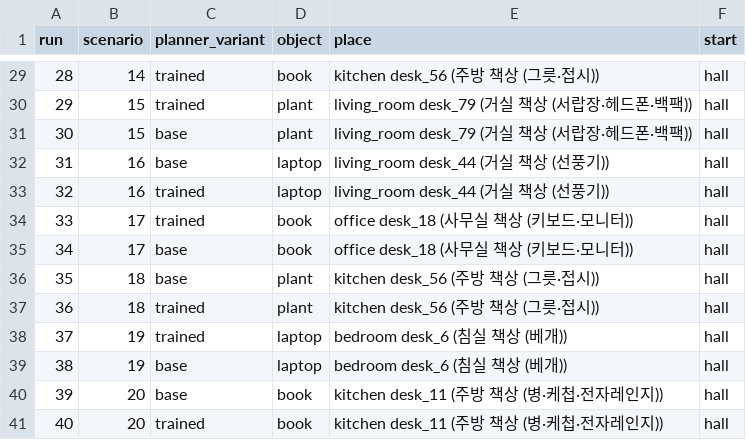
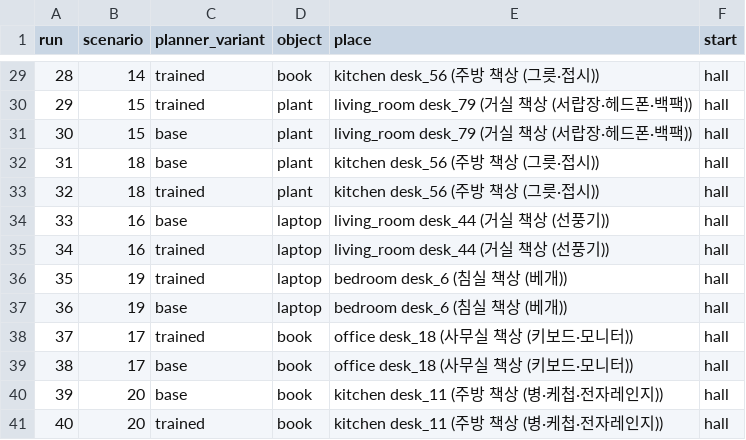
Before and after one commit to robotjdals/AtHOME-object-search, a CSV file: experiments/room_baram_final/run_order.csv, drawn as a sheet; only a part is shown, gaps mark what is left out.

Commit message:
Final experiment: remaining scenarios grouped by object (15/18, 16/19, 17/20)
Run order only, to swap the object fewer times; placements, scenario
numbers and the planner order within each pair are unchanged.

```diff
--- a/experiments/room_baram_final/run_order.csv
+++ b/experiments/room_baram_final/run_order.csv
@@ -31,10 +31,10 @@ run,scenario,planner_variant,object,place,start
 30,15,base,plant,living_room desk_79 (거실 책상 (서랍장·헤드폰·백팩)),hall
-31,16,base,laptop,living_room desk_44 (거실 책상 (선풍기)),hall
-32,16,trained,laptop,living_room desk_44 (거실 책상 (선풍기)),hall
-33,17,trained,book,office desk_18 (사무실 책상 (키보드·모니터)),hall
-34,17,base,book,office desk_18 (사무실 책상 (키보드·모니터)),hall
-35,18,base,plant,kitchen desk_56 (주방 책상 (그릇·접시)),hall
-36,18,trained,plant,kitchen desk_56 (주방 책상 (그릇·접시)),hall
-37,19,trained,laptop,bedroom desk_6 (침실 책상 (베개)),hall
-38,19,base,laptop,bedroom desk_6 (침실 책상 (베개)),hall
+31,18,base,plant,kitchen desk_56 (주방 책상 (그릇·접시)),hall
+32,18,trained,plant,kitchen desk_56 (주방 책상 (그릇·접시)),hall
+33,16,base,laptop,living_room desk_44 (거실 책상 (선풍기)),hall
+34,16,trained,laptop,living_room desk_44 (거실 책상 (선풍기)),hall
+35,19,trained,laptop,bedroom desk_6 (침실 책상 (베개)),hall
+36,19,base,laptop,bedroom desk_6 (침실 책상 (베개)),hall
+37,17,trained,book,office desk_18 (사무실 책상 (키보드·모니터)),hall
+38,17,base,book,office desk_18 (사무실 책상 (키보드·모니터)),hall
 39,20,base,book,kitchen desk_11 (주방 책상 (병·케첩·전자레인지)),hall
```
Also changed, not shown: experiments/room_baram_final/scenarios.csv, 1 other file.
